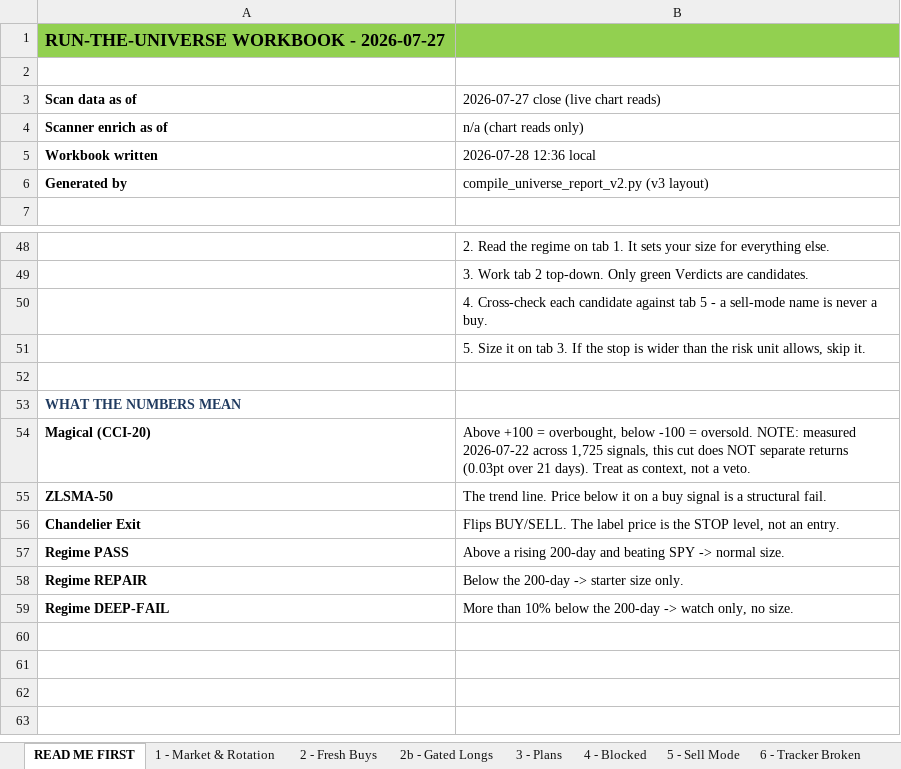
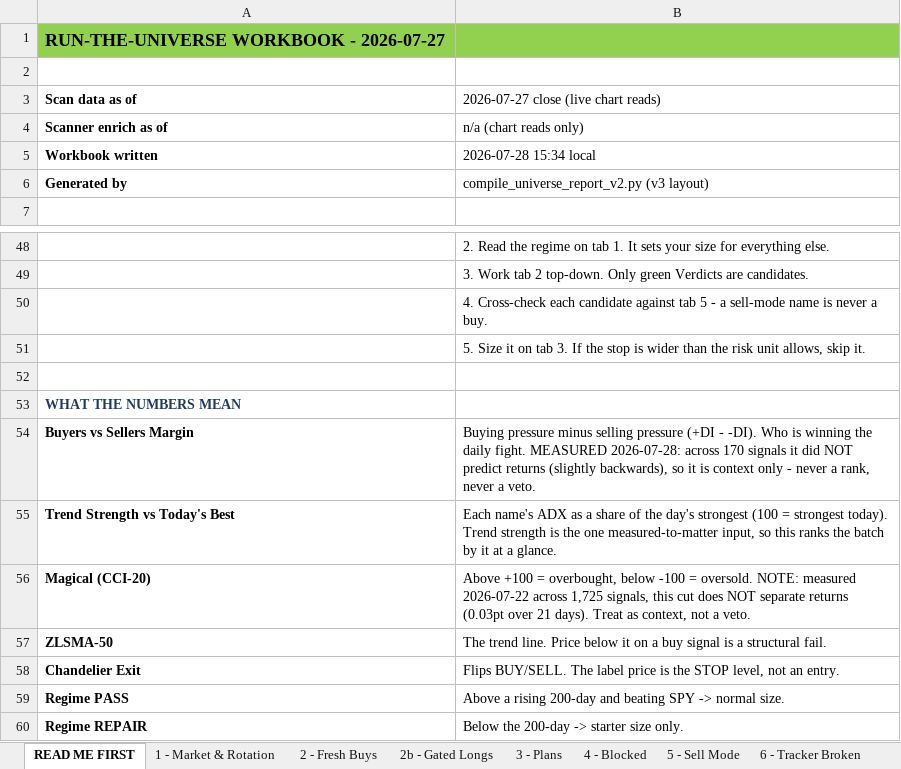
Before and after one commit to Osuby1/tradingview-mcp, an Excel workbook: reports/universe_2026-07-27_new.xlsx, sheet READ ME FIRST, drawn as a sheet; only a part is shown, gaps mark what is left out; the shorter side is filled out with more unchanged rows; values as stored, in another font and other column widths than the file's, no borders; the diff names each change by its address in the sheet, - before the commit and + after, or states it on an @@ line.

```diff
--- a/reports/universe_2026-07-27_new.xlsx (sheet READ ME FIRST)
+++ b/reports/universe_2026-07-27_new.xlsx (sheet READ ME FIRST)
-B5: 2026-07-28 12:36 local
+B5: 2026-07-28 15:34 local
+row 54: Buyers vs Sellers Margin | Buying pressure minus selling pressure (+DI - -DI). Who is winning the daily fight. MEASURED 2026-07-28: across 170 signals it did NOT predict returns (slightly backwards), so it is context only - never a rank, never a veto.
+row 55: Trend Strength vs Today's Best | Each name's ADX as a share of the day's strongest (100 = strongest today). Trend strength is the one measured-to-matter input, so this ranks the batch by it at a glance.
```
Also changed, not shown: sheet 2 - Fresh Buys, sheet 1 - Market & Rotation, sheet 11 - Run Summary, sheet 7 - Notes & Decisions.
